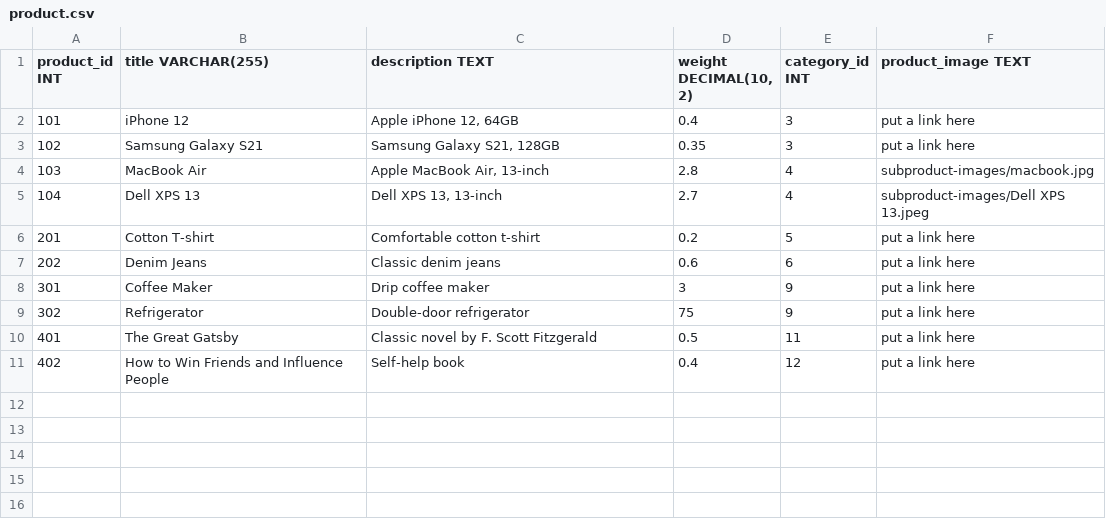
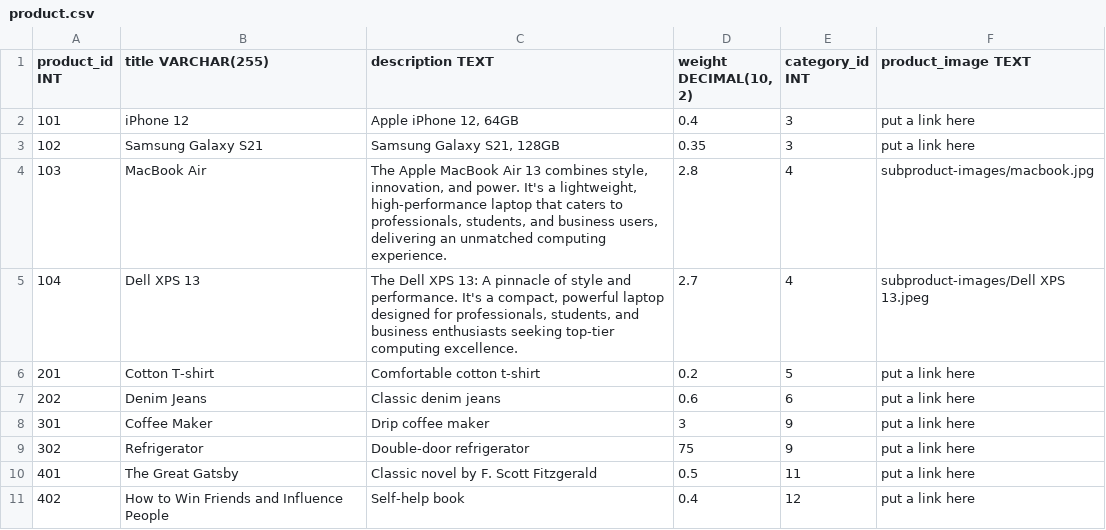
Before and after one commit to 125heracles123/e-commerce, a CSV file: dbInitialData/product.csv, drawn as a sheet.

```diff
--- a/dbInitialData/product.csv
+++ b/dbInitialData/product.csv
@@ -3,4 +3,5 @@ product_id INT,title VARCHAR(255),description TEXT,"weight DECIMAL(10, 2)",categ
 102,Samsung Galaxy S21,"Samsung Galaxy S21, 128GB",0.35,3,put a link here
-103,MacBook Air,"Apple MacBook Air, 13-inch",2.8,4,subproduct-images/macbook.jpg
-104,Dell XPS 13,"Dell XPS 13, 13-inch",2.7,4,subproduct-images/Dell XPS 13.jpeg
+103,MacBook Air,"The Apple MacBook Air 13 combines style, innovation, and power. It's a lightweight, high-performance laptop that caters to professionals, students, and business users, delivering an unmatched computing experience.",2.8,4,subproduct-images/macbook.jpg
+104,Dell XPS 13,"
+The Dell XPS 13: A pinnacle of style and performance. It's a compact, powerful laptop designed for professionals, students, and business enthusiasts seeking top-tier computing excellence.",2.7,4,subproduct-images/Dell XPS 13.jpeg
 201,Cotton T-shirt,Comfortable cotton t-shirt,0.2,5,put a link here
```
Also changed, not shown: 5 other files.
